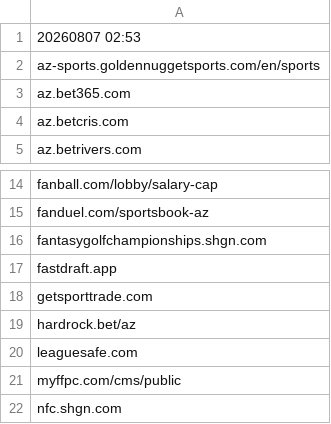
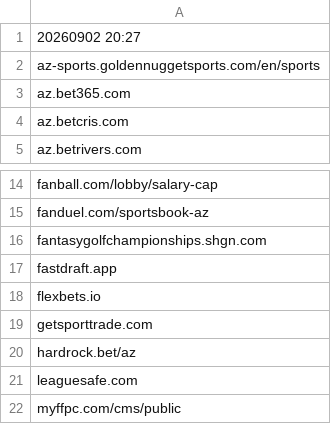
Before and after one commit to itsJustinCase/gamble-eagle, a CSV file: AZ.csv, drawn as a sheet; only a part is shown, gaps mark what is left out; the shorter side is filled out with more unchanged rows.

Commit message:
update AZ.csv

```diff
--- a/AZ.csv
+++ b/AZ.csv
@@ -1,2 +1,2 @@
-20260807 02:53
+20260902 20:27
 az-sports.goldennuggetsports.com/en/sports
@@ -17,2 +17,3 @@ fantasygolfchampionships.shgn.com
 fastdraft.app
+flexbets.io
 getsporttrade.com
```
